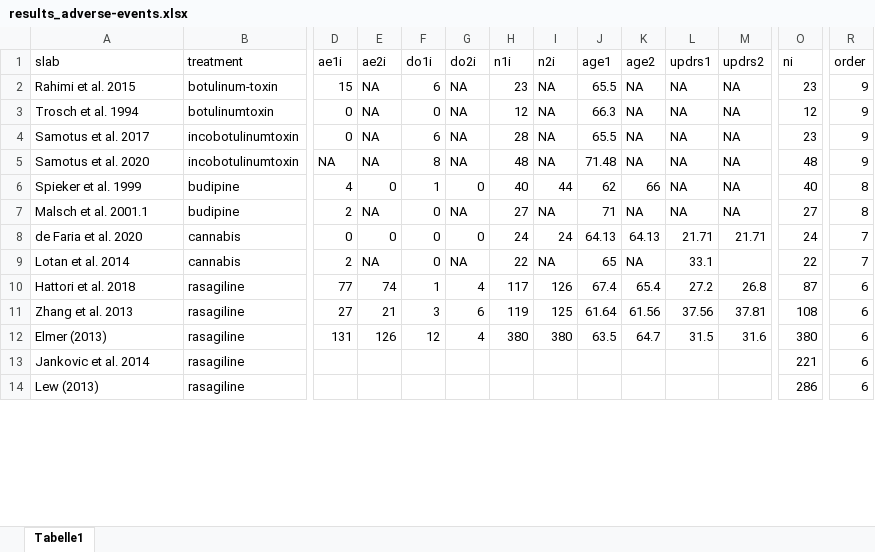
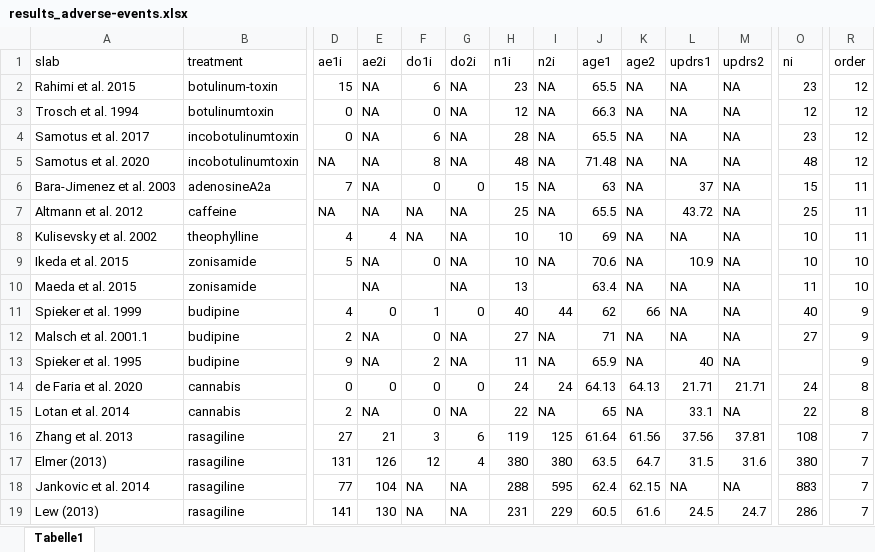
Before and after one commit to dpedrosac/PDtremor-systrev, an Excel workbook: results_adverse-events.xlsx, sheet Tabelle1, drawn as a sheet; only a part is shown, gaps mark what is left out; values as stored, in another font and other column widths than the file's, no borders; removed rows and columns are numbered as before the commit, all else as after; rows hold the shown columns only; the diff covers the shown part only; the diff names each change by its address in the sheet, - before the commit and + after, or states it on an @@ line.

Commit message:
completed synopsis and rsults after receiving final data

```diff
--- a/results_adverse-events.xlsx (sheet Tabelle1)
+++ b/results_adverse-events.xlsx (sheet Tabelle1)
-R2:R5 (order): 9
+R2:R5 (order): 12
+row 6: Bara-Jimenez et al. 2003 | adenosineA2a | 7 | NA | 0 | 0 | 15 | NA | 63 | NA | 37 | NA | 15 | 11
+row 7: Altmann et al. 2012 | caffeine | NA | NA | NA | NA | 25 | NA | 65.5 | NA | 43.72 | NA | 25 | 11
+row 8: Kulisevsky et al. 2002 | theophylline | 4 | 4 | NA | NA | 10 | 10 | 69 | NA | NA | NA | 10 | 11
+row 9: Ikeda et al. 2015 | zonisamide | 5 | NA | 0 | NA | 10 | NA | 70.6 | NA | 10.9 | NA | 10 | 10
+row 10: Maeda et al. 2015 | zonisamide |  | NA |  | NA | 13 |  | 63.4 | NA | NA | NA | 11 | 10
-R11:R12 (order): 8
+R11:R12 (order): 9
+row 13: Spieker et al. 1995 | budipine | 9 | NA | 2 | NA | 11 | NA | 65.9 | NA | 40 | NA |  | 9
-R14:R15 (order): 7
+R14:R15 (order): 8
-M15 (updrs2): (empty)
+M15 (updrs2): NA
-row 10: Hattori et al. 2018 | rasagiline | 77 | 74 | 1 | 4 | 117 | 126 | 67.4 | 65.4 | 27.2 | 26.8 | 87 | 6
-R16:R19 (order): 6
+R16:R19 (order): 7
-D18 (ae1i): (empty)
+D18 (ae1i): 77
-E18 (ae2i): (empty)
+E18 (ae2i): 104
-F18:F19 (do1i): (empty)
+F18:F19 (do1i): NA
-G18:G19 (do2i): (empty)
+G18:G19 (do2i): NA
-H18 (n1i): (empty)
+H18 (n1i): 288
-I18 (n2i): (empty)
+I18 (n2i): 595
-J18 (age1): (empty)
+J18 (age1): 62.4
-K18 (age2): (empty)
+K18 (age2): 62.15
-L18 (updrs1): (empty)
+L18 (updrs1): NA
-M18 (updrs2): (empty)
+M18 (updrs2): NA
-O18 (ni): 221
+O18 (ni): 883
-D19 (ae1i): (empty)
+D19 (ae1i): 141
-E19 (ae2i): (empty)
+E19 (ae2i): 130
-H19 (n1i): (empty)
+H19 (n1i): 231
-I19 (n2i): (empty)
+I19 (n2i): 229
-J19 (age1): (empty)
+J19 (age1): 60.5
-K19 (age2): (empty)
+K19 (age2): 61.6
-L19 (updrs1): (empty)
+L19 (updrs1): 24.5
-M19 (updrs2): (empty)
+M19 (updrs2): 24.7
```
Also changed, not shown: 8 added rows, 4 removed rows and 62 edited cells elsewhere in this sheet, __included_studies.xlsx, primary_outcomesQES.xlsx, 12 other files.
